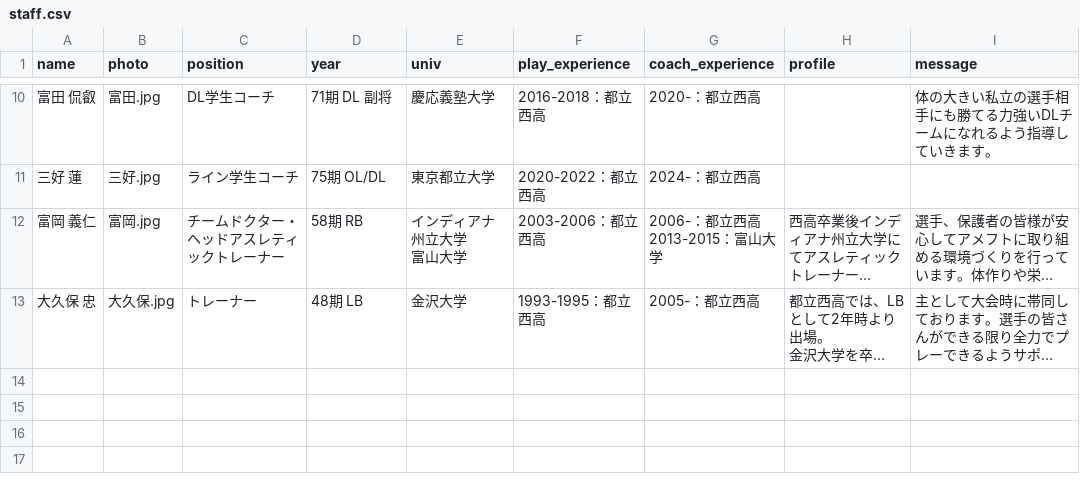
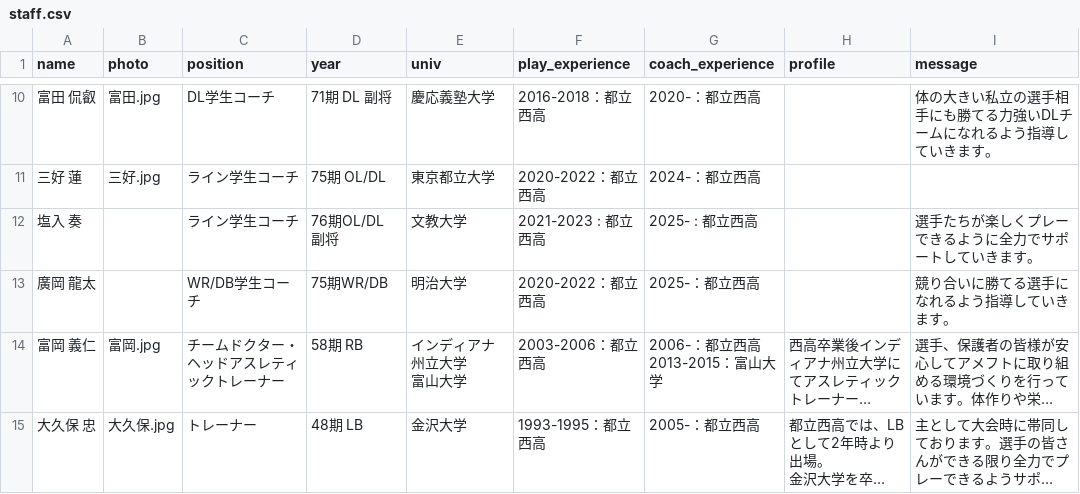
Before and after one commit to nishi-owls/nishi-owls, a CSV file: _data/staff.csv, drawn as a sheet; only a part is shown, gaps mark what is left out; long unchanged cells end in …; the diff names each change by its address in the sheet, - before the commit and + after, or states it on an @@ line.

Commit message:
Update staff

```diff
--- a/_data/staff.csv
+++ b/_data/staff.csv
+row 12: 塩入 奏 |  | ライン学生コーチ | 76期OL/DL 副将 | 文教大学 | 2021-2023 : 都立西高 | 2025- : 都立西高 |  | 選手たちが楽しくプレーできるように全力でサポートしていきます。
+row 13: 廣岡 龍太 |  | WR/DB学生コーチ | 75期WR/DB | 明治大学 | 2020-2022：都立西高 | 2025-：都立西高 |  | 競り合いに勝てる選手になれるよう指導していきます。
```
